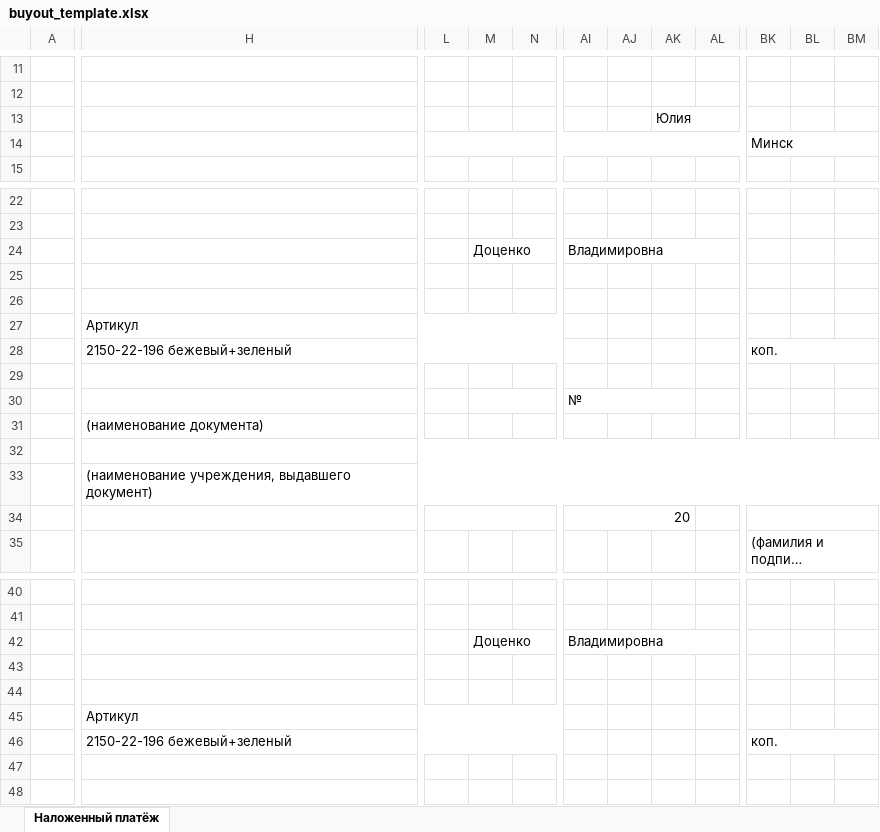
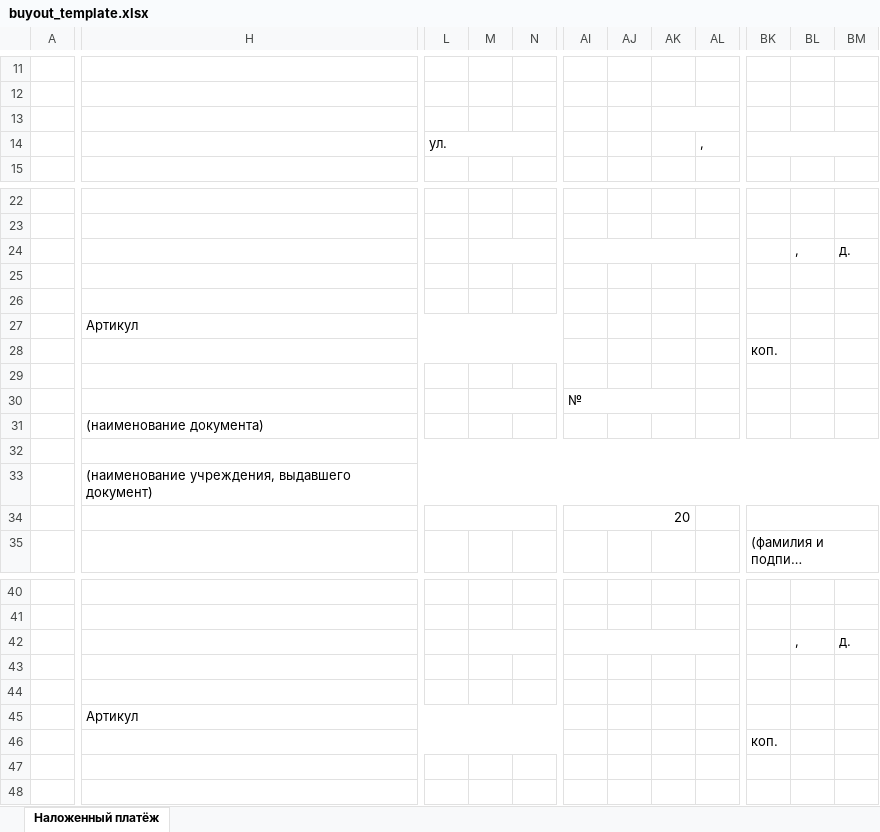
Before and after one commit to dmitrakovich/shop.test, an Excel workbook: src/public/templates/buyout_template.xlsx, sheet Наложенный платёж, drawn as a sheet; only a part is shown, gaps mark what is left out; long unchanged cells end in …; values as stored, in another font and other column widths than the file's, no cell formats; conditional formats not drawn; removed rows and columns are numbered as before the commit, all else as after; rows hold the shown columns only; the diff covers the shown part only; the diff names each change by its address in the sheet, - before the commit and + after, or states it on an @@ line.

```diff
--- a/src/public/templates/buyout_template.xlsx (sheet Наложенный платёж)
+++ b/src/public/templates/buyout_template.xlsx (sheet Наложенный платёж)
+column L, empty
-column M, empty
-column AK, empty
+column AL, empty
-row 13:  |  |  |  |  |  |  | Юлия
-row 14:  |  |  |  |  |  |  |  |  | Минск
+row 13: (empty)
+row 14:  |  | ул. |  |  |  |  |  | ,
-row 24:  |  |  | Доценко |  | Владимировна
+row 24:  |  |  |  |  |  |  |  |  |  | , | д.
-H28: 2150-22-196 бежевый+зеленый
+H28: (empty)
-BK28:BM28 merged
+M30:U30 merged
-AI30:AK30 merged
+AI30:AK30 merged
-AL30:AW30 merged
-L34:O34 merged
-AI34:AK34 merged
+AI34:AK34 merged
-AL34:AP34 merged
-row 42:  |  |  | Доценко |  | Владимировна
+row 42:  |  |  |  |  |  |  |  |  |  | , | д.
-row 46:  | 2150-22-196 бежевый+зеленый |  |  |  |  |  |  |  | коп.
+row 46:  |  |  |  |  |  |  |  |  | коп.
```
Also changed, not shown: 1 added row and 1 removed row elsewhere in this sheet, cell formats, formulas that keep their value, 9 other files.
